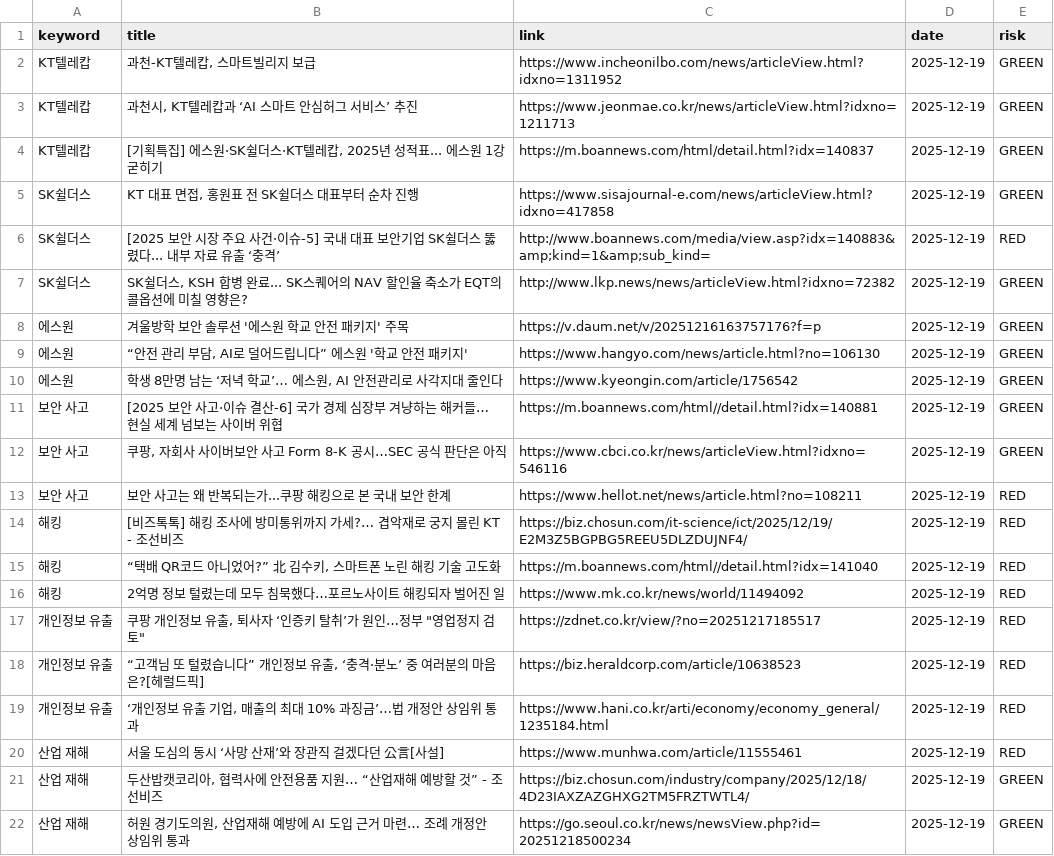
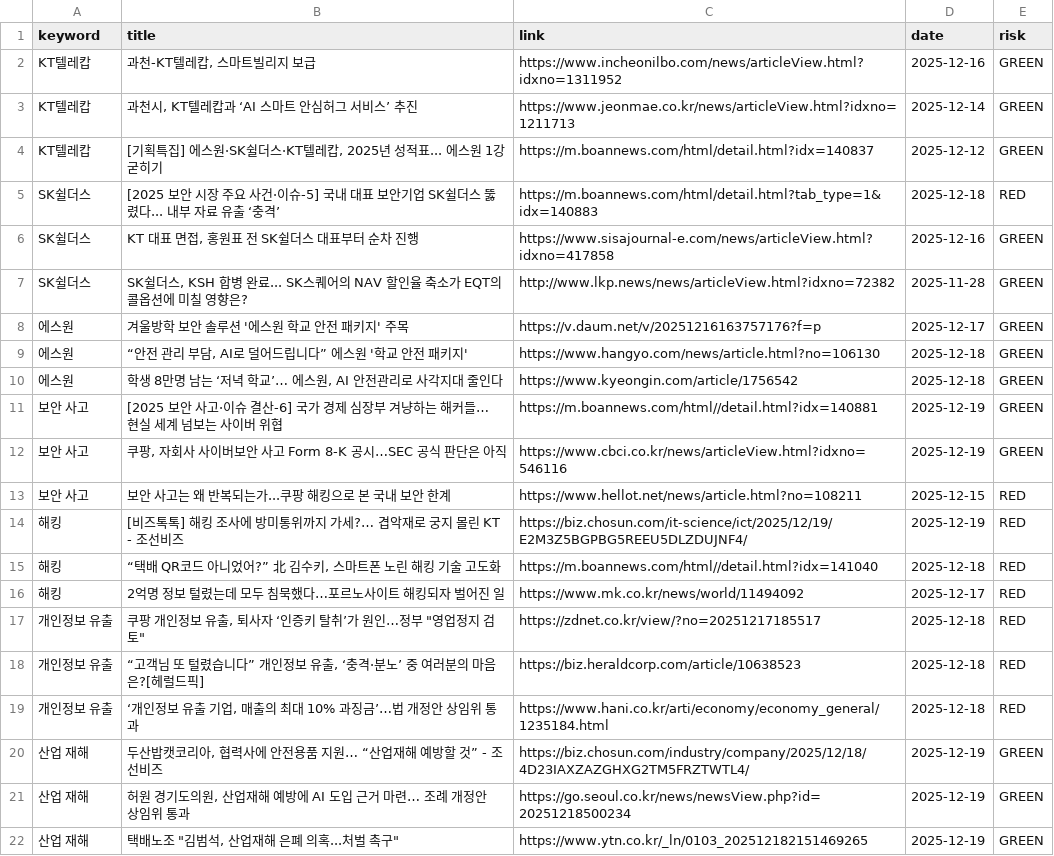
Before and after one commit to bough38-web/retention-dashboard, a CSV file: Downloads/보안뉴스/data.csv, drawn as a sheet.

Commit message:
Auto-update data: 2025년 12월 19일 금요일 16시 30분 08초 KST

```diff
--- a/Downloads/보안뉴스/data.csv
+++ b/Downloads/보안뉴스/data.csv
@@ -1,22 +1,22 @@
 keyword,title,link,date,risk
-KT텔레캅,"과천-KT텔레캅, 스마트빌리지 보급",https://www.incheonilbo.com/news/articleView.html?idxno=1311952,2025-12-19,GREEN
-KT텔레캅,"과천시, KT텔레캅과 ‘AI 스마트 안심허그 서비스’ 추진",https://www.jeonmae.co.kr/news/articleView.html?idxno=1211713,2025-12-19,GREEN
-KT텔레캅,"[기획특집] 에스원·SK쉴더스·KT텔레캅, 2025년 성적표... 에스원 1강 굳히기",https://m.boannews.com/html/detail.html?idx=140837,2025-12-19,GREEN
-SK쉴더스,"KT 대표 면접, 홍원표 전 SK쉴더스 대표부터 순차 진행",https://www.sisajournal-e.com/news/articleView.html?idxno=417858,2025-12-19,GREEN
-SK쉴더스,[2025 보안 시장 주요 사건·이슈-5] 국내 대표 보안기업 SK쉴더스 뚫렸다... 내부 자료 유출 ‘충격’,http://www.boannews.com/media/view.asp?idx=140883&amp;kind=1&amp;sub_kind=,2025-12-19,RED
-SK쉴더스,"SK쉴더스, KSH 합병 완료... SK스퀘어의 NAV 할인율 축소가 EQT의 콜옵션에 미칠 영향은?",http://www.lkp.news/news/articleView.html?idxno=72382,2025-12-19,GREEN
-에스원,겨울방학 보안 솔루션 '에스원 학교 안전 패키지' 주목,https://v.daum.net/v/20251216163757176?f=p,2025-12-19,GREEN
-에스원,"“안전 관리 부담, AI로 덜어드립니다” 에스원 '학교 안전 패키지'",https://www.hangyo.com/news/article.html?no=106130,2025-12-19,GREEN
-에스원,"학생 8만명 남는 ‘저녁 학교’… 에스원, AI 안전관리로 사각지대 줄인다",https://www.kyeongin.com/article/1756542,2025-12-19,GREEN
+KT텔레캅,"과천-KT텔레캅, 스마트빌리지 보급",https://www.incheonilbo.com/news/articleView.html?idxno=1311952,2025-12-16,GREEN
+KT텔레캅,"과천시, KT텔레캅과 ‘AI 스마트 안심허그 서비스’ 추진",https://www.jeonmae.co.kr/news/articleView.html?idxno=1211713,2025-12-14,GREEN
+KT텔레캅,"[기획특집] 에스원·SK쉴더스·KT텔레캅, 2025년 성적표... 에스원 1강 굳히기",https://m.boannews.com/html/detail.html?idx=140837,2025-12-12,GREEN
+SK쉴더스,[2025 보안 시장 주요 사건·이슈-5] 국내 대표 보안기업 SK쉴더스 뚫렸다... 내부 자료 유출 ‘충격’,https://m.boannews.com/html/detail.html?tab_type=1&idx=140883,2025-12-18,RED
+SK쉴더스,"KT 대표 면접, 홍원표 전 SK쉴더스 대표부터 순차 진행",https://www.sisajournal-e.com/news/articleView.html?idxno=417858,2025-12-16,GREEN
+SK쉴더스,"SK쉴더스, KSH 합병 완료... SK스퀘어의 NAV 할인율 축소가 EQT의 콜옵션에 미칠 영향은?",http://www.lkp.news/news/articleView.html?idxno=72382,2025-11-28,GREEN
+에스원,겨울방학 보안 솔루션 '에스원 학교 안전 패키지' 주목,https://v.daum.net/v/20251216163757176?f=p,2025-12-17,GREEN
+에스원,"“안전 관리 부담, AI로 덜어드립니다” 에스원 '학교 안전 패키지'",https://www.hangyo.com/news/article.html?no=106130,2025-12-18,GREEN
+에스원,"학생 8만명 남는 ‘저녁 학교’… 에스원, AI 안전관리로 사각지대 줄인다",https://www.kyeongin.com/article/1756542,2025-12-18,GREEN
 보안 사고,[2025 보안 사고·이슈 결산-6] 국가 경제 심장부 겨냥하는 해커들… 현실 세계 넘보는 사이버 위협,https://m.boannews.com/html//detail.html?idx=140881,2025-12-19,GREEN
 보안 사고,"쿠팡, 자회사 사이버보안 사고 Form 8-K 공시…SEC 공식 판단은 아직",https://www.cbci.co.kr/news/articleView.html?idxno=546116,2025-12-19,GREEN
-보안 사고,보안 사고는 왜 반복되는가...쿠팡 해킹으로 본 국내 보안 한계,https://www.hellot.net/news/article.html?no=108211,2025-12-19,RED
+보안 사고,보안 사고는 왜 반복되는가...쿠팡 해킹으로 본 국내 보안 한계,https://www.hellot.net/news/article.html?no=108211,2025-12-15,RED
 해킹,[비즈톡톡] 해킹 조사에 방미통위까지 가세?… 겹악재로 궁지 몰린 KT - 조선비즈,https://biz.chosun.com/it-science/ict/2025/12/19/E2M3Z5BGPBG5REEU5DLZDUJNF4/,2025-12-19,RED
-해킹,"“택배 QR코드 아니었어?” 北 김수키, 스마트폰 노린 해킹 기술 고도화",https://m.boannews.com/html//detail.html?idx=141040,2025-12-19,RED
-해킹,2억명 정보 털렸는데 모두 침묵했다…포르노사이트 해킹되자 벌어진 일,https://www.mk.co.kr/news/world/11494092,2025-12-19,RED
-개인정보 유출,"쿠팡 개인정보 유출, 퇴사자 ‘인증키 탈취’가 원인…정부 ""영업정지 검토""",https://zdnet.co.kr/view/?no=20251217185517,2025-12-19,RED
-개인정보 유출,"“고객님 또 털렸습니다” 개인정보 유출, ‘충격·분노’ 중 여러분의 마음은?[헤럴드픽]",https://biz.heraldcorp.com/article/10638523,2025-12-19,RED
-개인정보 유출,"‘개인정보 유출 기업, 매출의 최대 10% 과징금’…법 개정안 상임위 통과",https://www.hani.co.kr/arti/economy/economy_general/1235184.html,2025-12-19,RED
-산업 재해,서울 도심의 동시 ‘사망 산재’와 장관직 걸겠다던 公言[사설],https://www.munhwa.com/article/11555461,2025-12-19,RED
+해킹,"“택배 QR코드 아니었어?” 北 김수키, 스마트폰 노린 해킹 기술 고도화",https://m.boannews.com/html//detail.html?idx=141040,2025-12-18,RED
+해킹,2억명 정보 털렸는데 모두 침묵했다…포르노사이트 해킹되자 벌어진 일,https://www.mk.co.kr/news/world/11494092,2025-12-17,RED
+개인정보 유출,"쿠팡 개인정보 유출, 퇴사자 ‘인증키 탈취’가 원인…정부 ""영업정지 검토""",https://zdnet.co.kr/view/?no=20251217185517,2025-12-18,RED
+개인정보 유출,"“고객님 또 털렸습니다” 개인정보 유출, ‘충격·분노’ 중 여러분의 마음은?[헤럴드픽]",https://biz.heraldcorp.com/article/10638523,2025-12-18,RED
+개인정보 유출,"‘개인정보 유출 기업, 매출의 최대 10% 과징금’…법 개정안 상임위 통과",https://www.hani.co.kr/arti/economy/economy_general/1235184.html,2025-12-18,RED
 산업 재해,"두산밥캣코리아, 협력사에 안전용품 지원… “산업재해 예방할 것” - 조선비즈",https://biz.chosun.com/industry/company/2025/12/18/4D23IAXZAZGHXG2TM5FRZTWTL4/,2025-12-19,GREEN
 산업 재해,"허원 경기도의원, 산업재해 예방에 AI 도입 근거 마련… 조례 개정안 상임위 통과",https://go.seoul.co.kr/news/newsView.php?id=20251218500234,2025-12-19,GREEN
+산업 재해,"택배노조 ""김범석, 산업재해 은폐 의혹...처벌 촉구""",https://www.ytn.co.kr/_ln/0103_202512182151469265,2025-12-19,GREEN
```
